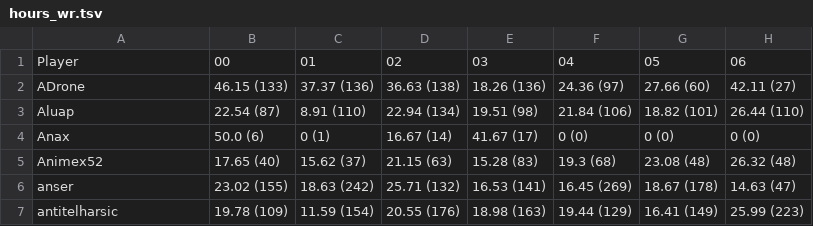
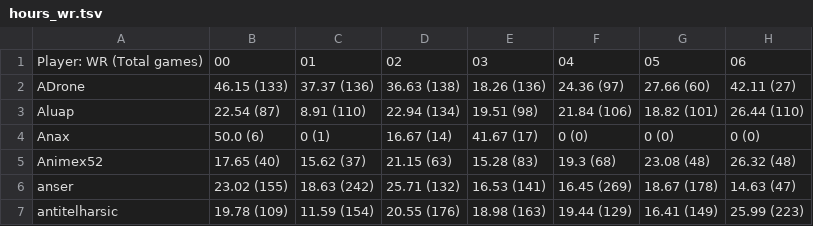
Before and after one commit to Aigul9/hanabi-stats, a TSV file: output/hours_wr.tsv, drawn as a sheet; only a part is shown; the diff names each change by its address in the sheet, - before the commit and + after, or states it on an @@ line.

```diff
--- a/output/hours_wr.tsv
+++ b/output/hours_wr.tsv
-A1: Player
+A1: Player: WR (Total games)
```
Also changed, not shown: 1 other file.
